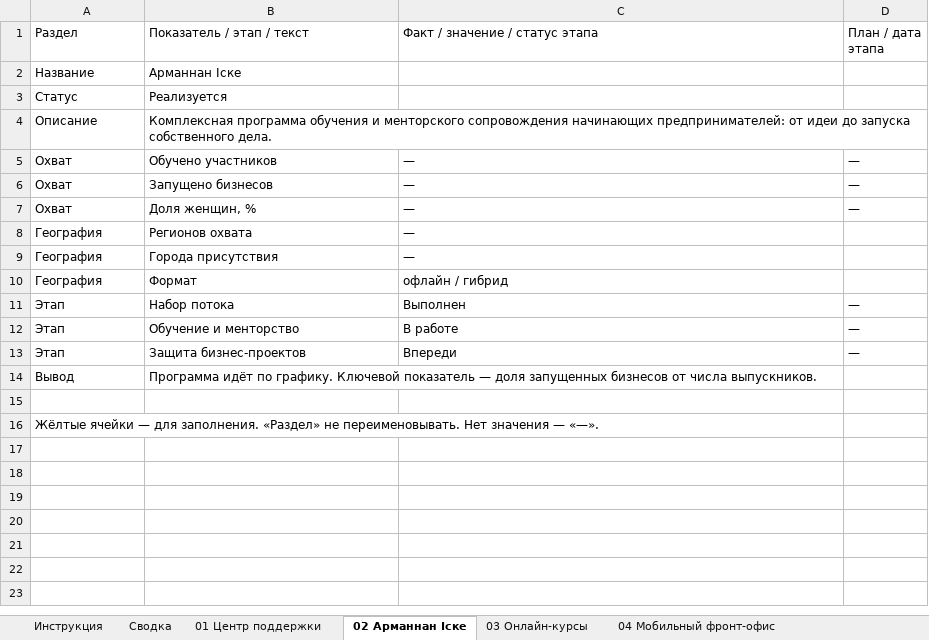
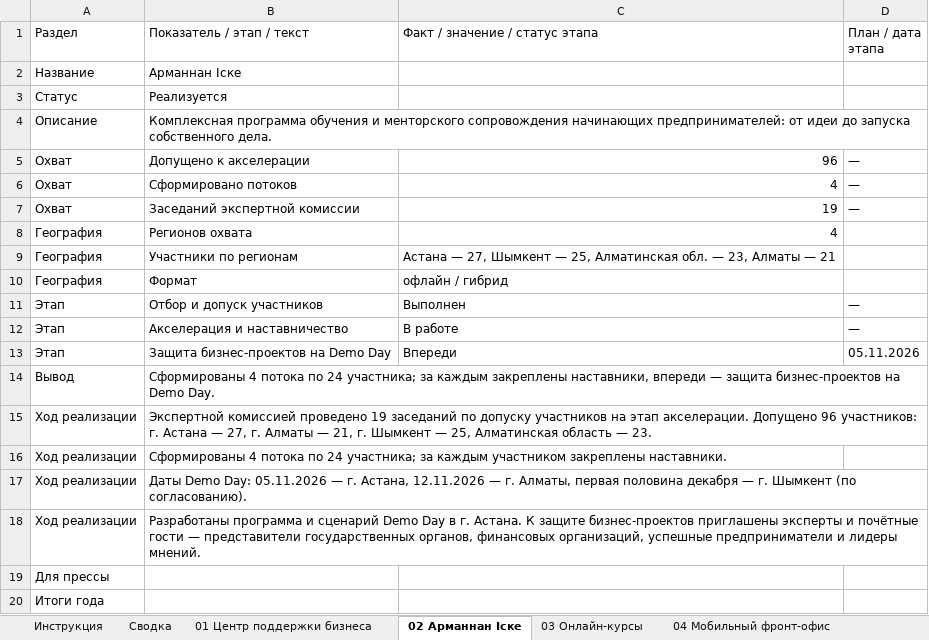
Before and after one commit to dppirr-damu/dppirr-damu.github.io, an Excel workbook: data/template/Даму_дашборд_данные.xlsx, sheet 02 Арманнан Іске, drawn as a sheet; values as stored, in another font and other column widths than the file's, no cell formats; removed rows and columns are numbered as before the commit, all else as after; the diff names each change by its address in the sheet, - before the commit and + after, or states it on an @@ line.

```diff
--- a/data/template/Даму_дашборд_данные.xlsx (sheet 02 Арманнан Іске)
+++ b/data/template/Даму_дашборд_данные.xlsx (sheet 02 Арманнан Іске)
-sheet tab: 01 Центр поддержки
+sheet tab: 01 Центр поддержки бизнеса
-B5 (Показатель / этап / текст): Обучено участников
+B5 (Показатель / этап / текст): Допущено к акселерации
-C5 (Факт / значение / статус этапа): —
+C5 (Факт / значение / статус этапа): 96
-B6 (Показатель / этап / текст): Запущено бизнесов
+B6 (Показатель / этап / текст): Сформировано потоков
-C6 (Факт / значение / статус этапа): —
+C6 (Факт / значение / статус этапа): 4
-B7 (Показатель / этап / текст): Доля женщин, %
+B7 (Показатель / этап / текст): Заседаний экспертной комиссии
-C7 (Факт / значение / статус этапа): —
+C7 (Факт / значение / статус этапа): 19
-C8 (Факт / значение / статус этапа): —
+C8 (Факт / значение / статус этапа): 4
-row 9: География | Города присутствия | —
+row 9: География | Участники по регионам | Астана — 27, Шымкент — 25, Алматинская обл. — 23, Алматы — 21
-B11 (Показатель / этап / текст): Набор потока
+B11 (Показатель / этап / текст): Отбор и допуск участников
-B12 (Показатель / этап / текст): Обучение и менторство
+B12 (Показатель / этап / текст): Акселерация и наставничество
-B13 (Показатель / этап / текст): Защита бизнес-проектов
+B13 (Показатель / этап / текст): Защита бизнес-проектов на Demo Day
-D13 (План / дата этапа): —
+D13 (План / дата этапа): 05.11.2026
-B14 (Показатель / этап / текст): Программа идёт по графику. Ключевой показатель — доля запущенных бизнесов от числа выпускников.
+B14 (Показатель / этап / текст): Сформированы 4 потока по 24 участника; за каждым закреплены наставники, впереди — защита бизнес-проектов на Demo Day.
-row 15: (empty)
+row 15: Ход реализации | Экспертной комиссией проведено 19 заседаний по допуску участников на этап акселерации. Допущено 96 участников: г. Астана — 27, г. Алматы — 21, г. Шымкент — 25, Алматинская область — 23.
+row 16: Ход реализации | Сформированы 4 потока по 24 участника; за каждым участником закреплены наставники.
+row 17: Ход реализации | Даты Demo Day: 05.11.2026 — г. Астана, 12.11.2026 — г. Алматы, первая половина декабря — г. Шымкент (по согласованию).
+row 18: Ход реализации | Разработаны программа и сценарий Demo Day в г. Астана. К защите бизнес-проектов приглашены эксперты и почётные гости — представители государственных органов, финансовых организаций, успешные предприниматели и лидеры мнений.
-A19 (Раздел): Жёлтые ячейки — для заполнения. «Раздел» не переименовывать. Нет значения — «—».
+A19 (Раздел): Для прессы
+row 20: Итоги года
```
Also changed, not shown: sheet 04 Мобильный фронт-офис, sheet 08 Франшизы, sheet 03 Онлайн-курсы, sheet 01 Центр поддержки бизнеса, sheet Инструкция, sheet 07 Маркетплейсы, 3 more sheets, other sheet tabs, cell formats, 5 other files.
